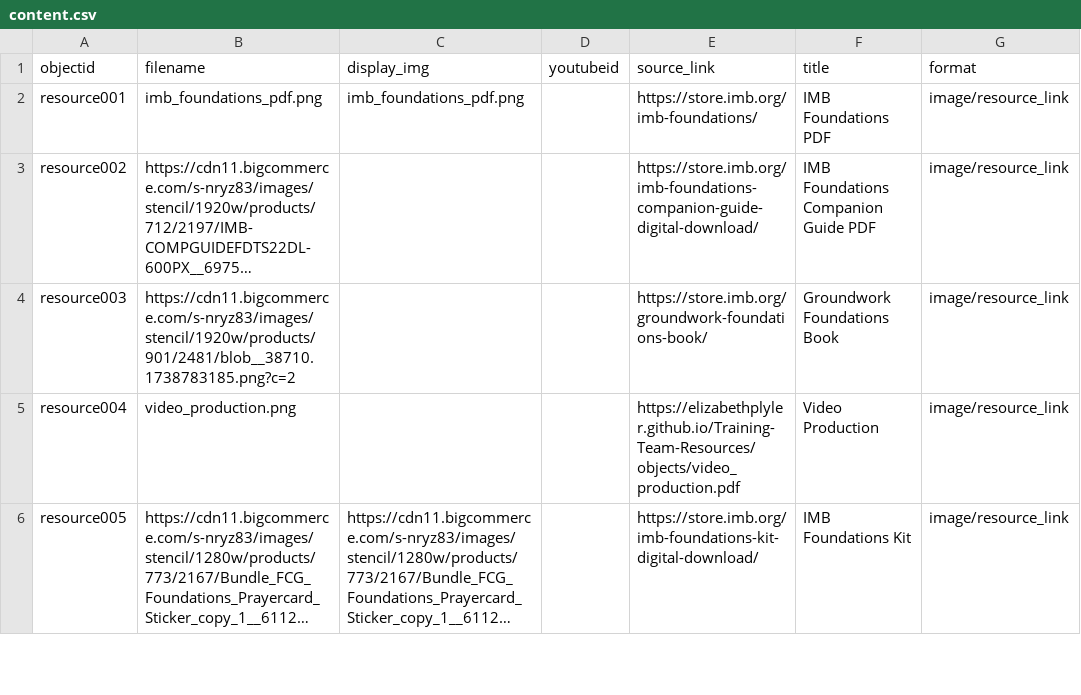
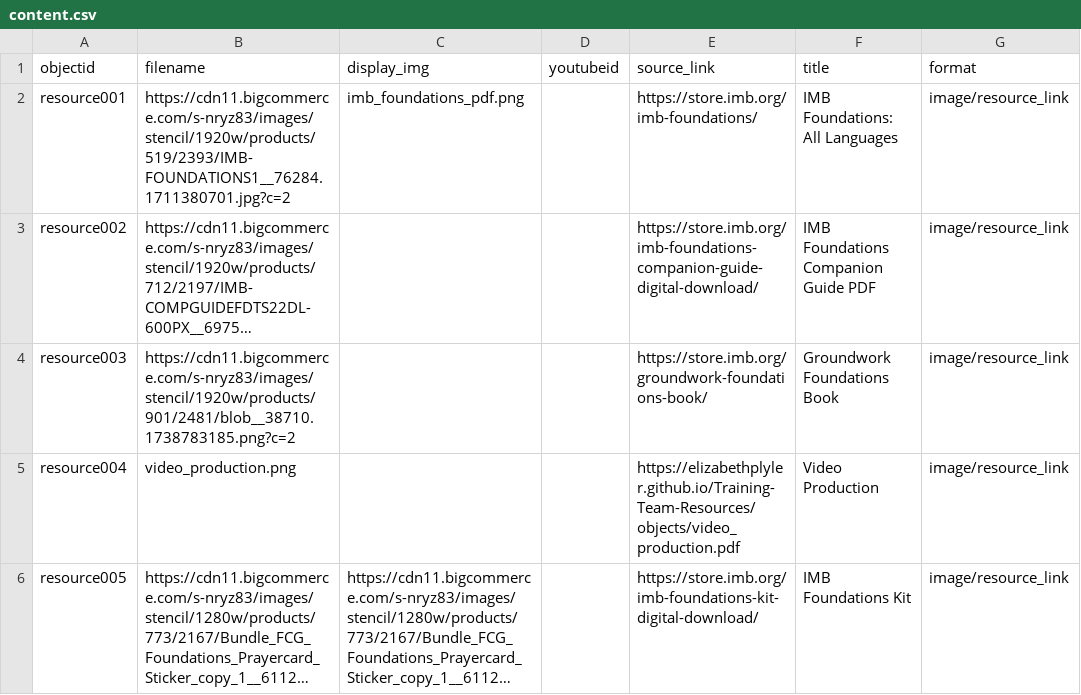
Before and after one commit to dev-training-team-2/Resources, a CSV file: _data/content.csv, drawn as a sheet; only a part is shown; long unchanged cells end in …; the diff names each change by its address in the sheet, - before the commit and + after, or states it on an @@ line.

Commit message:
Update content.csv

```diff
--- a/_data/content.csv
+++ b/_data/content.csv
-B2 (filename): imb_foundations_pdf.png
+B2 (filename): https://cdn11.bigcommerce.com/s-nryz83/images/stencil/1920w/products/519/2393/IMB-FOUNDATIONS1__76284.1711380701.jpg?c=2
-F2 (title): IMB Foundations PDF
+F2 (title): IMB Foundations: All Languages
```
